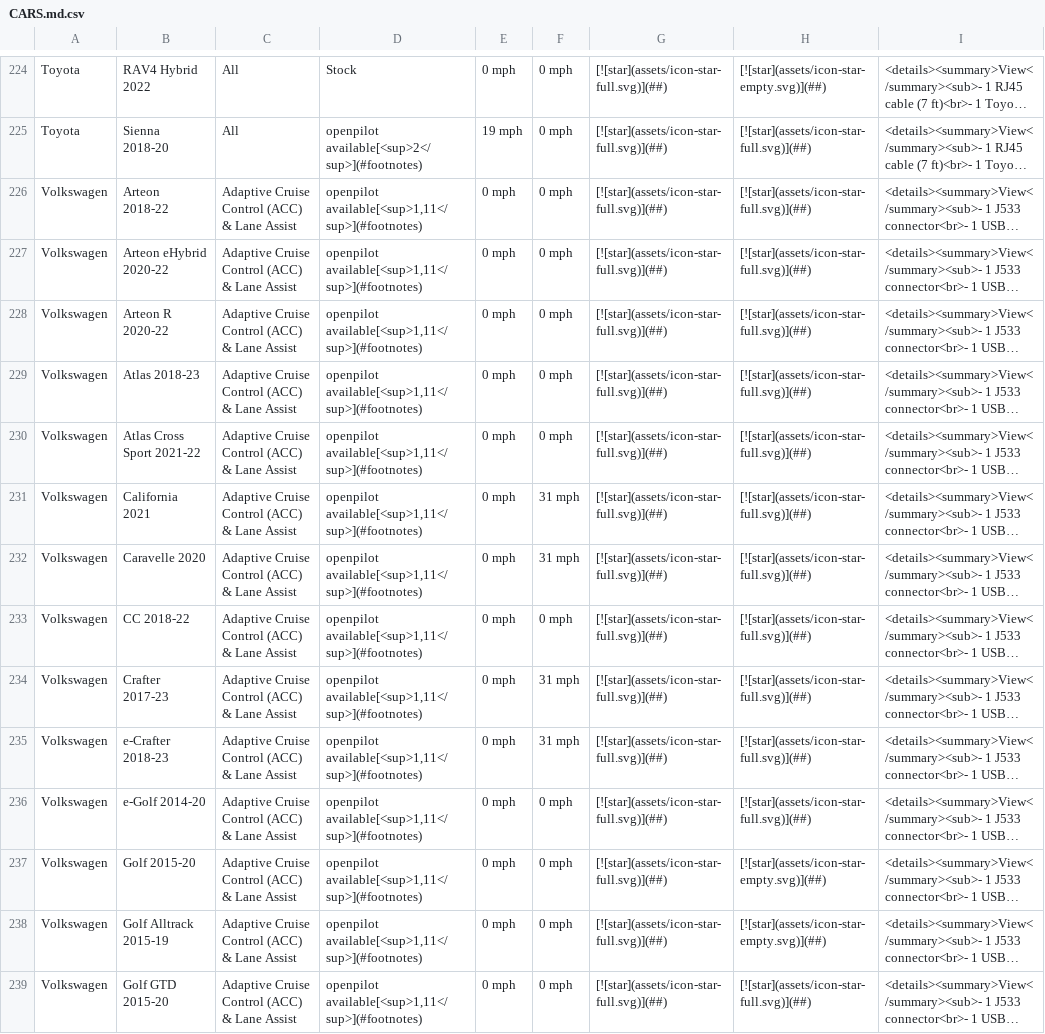
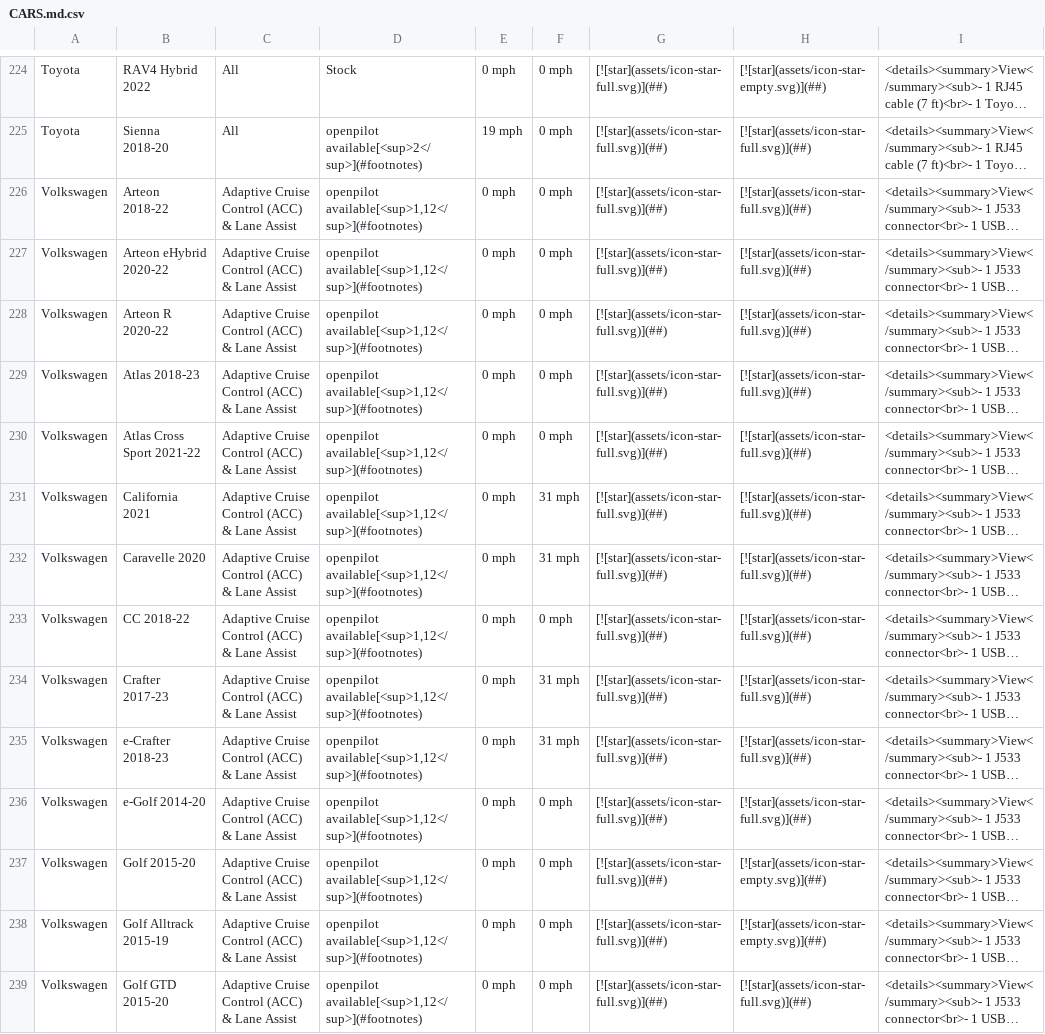
Before and after one commit to comma-hacks/best-cars-lowest-prices, a CSV file: CARS.md.csv, drawn as a sheet; only a part is shown, gaps mark what is left out; long unchanged cells end in …; the diff covers the shown part only; the diff names each change by its address in the sheet, - before the commit and + after, or states it on an @@ line.

```diff
--- a/CARS.md.csv
+++ b/CARS.md.csv
-D226:D239: openpilot available[<sup>1,11</sup>](#footnotes)
+D226:D239: openpilot available[<sup>1,12</sup>](#footnotes)
```
Also changed, not shown: 1 added row and 73 edited cells elsewhere in this file, 16 other files.
